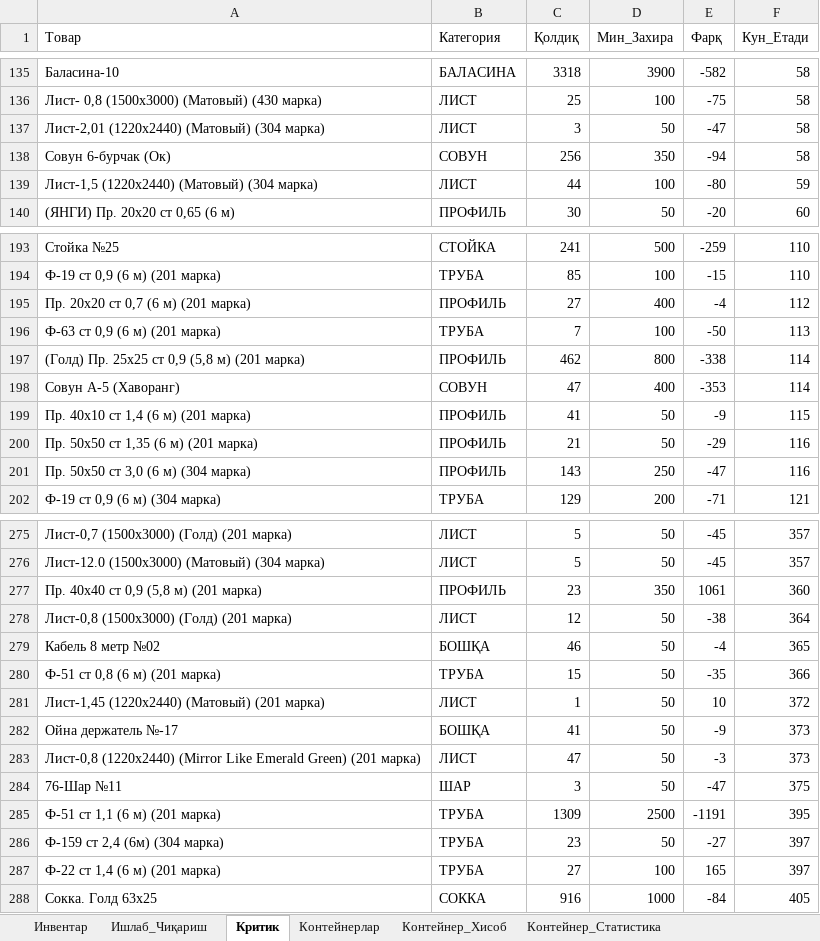
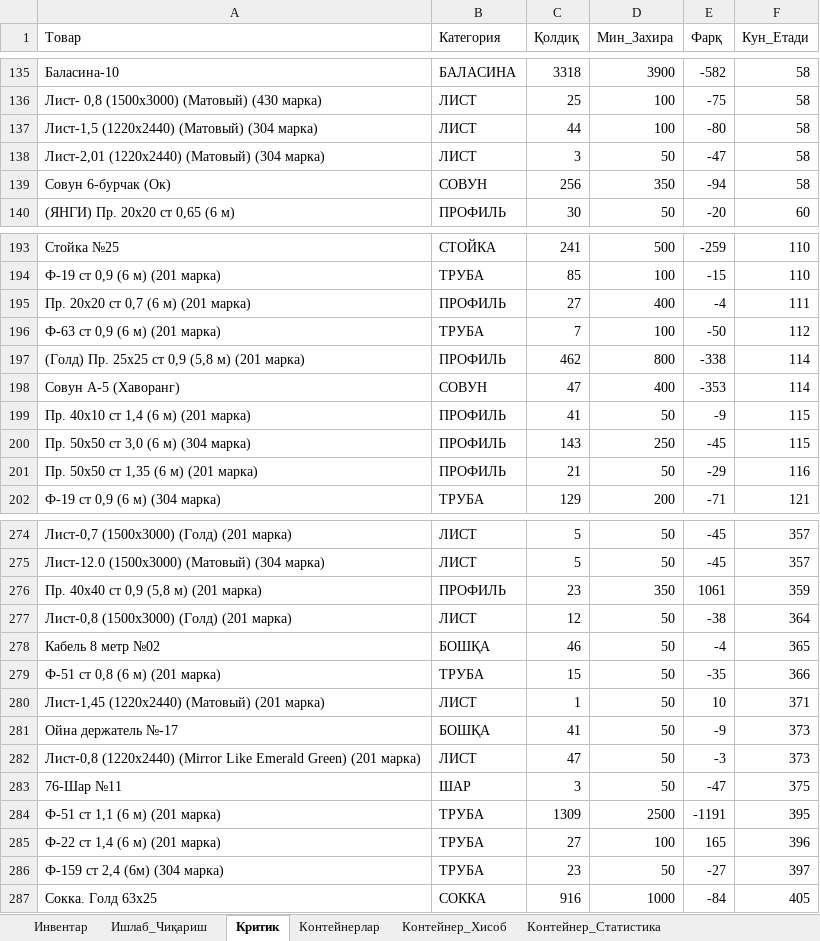
Before and after one commit to HuzayfaSobiorv/Huzayfa, an Excel workbook: NEJAVIYKA_POWER_BI.xlsx, sheet Критик, drawn as a sheet; only a part is shown, gaps mark what is left out; values as stored, in another font and other column widths than the file's, no borders; removed rows and columns are numbered as before the commit, all else as after; the diff covers the shown part only; the diff names each change by its address in the sheet, - before the commit and + after, or states it on an @@ line.

```diff
--- a/NEJAVIYKA_POWER_BI.xlsx (sheet Критик)
+++ b/NEJAVIYKA_POWER_BI.xlsx (sheet Критик)
+row 137: Лист-1,5 (1220х2440) (Матовый) (304 марка) | ЛИСТ | 44 | 100 | -80 | 58
-row 139: Лист-1,5 (1220х2440) (Матовый) (304 марка) | ЛИСТ | 44 | 100 | -80 | 59
-F195 (Кун_Етади): 112
+F195 (Кун_Етади): 111
-F196 (Кун_Етади): 113
+F196 (Кун_Етади): 112
+row 200: Пр. 50х50 ст 3,0 (6 м) (304 марка) | ПРОФИЛЬ | 143 | 250 | -45 | 115
-row 201: Пр. 50х50 ст 3,0 (6 м) (304 марка) | ПРОФИЛЬ | 143 | 250 | -47 | 116
-F276 (Кун_Етади): 360
+F276 (Кун_Етади): 359
-F280 (Кун_Етади): 372
+F280 (Кун_Етади): 371
+row 285: Ф-22 ст 1,4 (6 м) (201 марка) | ТРУБА | 27 | 100 | 165 | 396
-row 287: Ф-22 ст 1,4 (6 м) (201 марка) | ТРУБА | 27 | 100 | 165 | 397
```
Also changed, not shown: 1 removed row and 7 edited cells elsewhere in this sheet, sheet Инвентар, sheet Контейнерлар, sheet Йўлдаги_Контейнерлар, sheet Ишлаб_Чиқариш, 1 other file.
